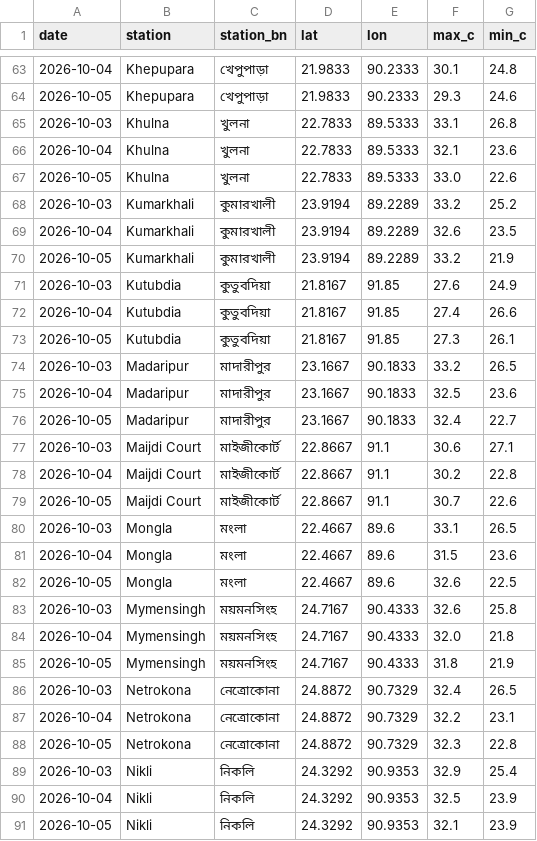
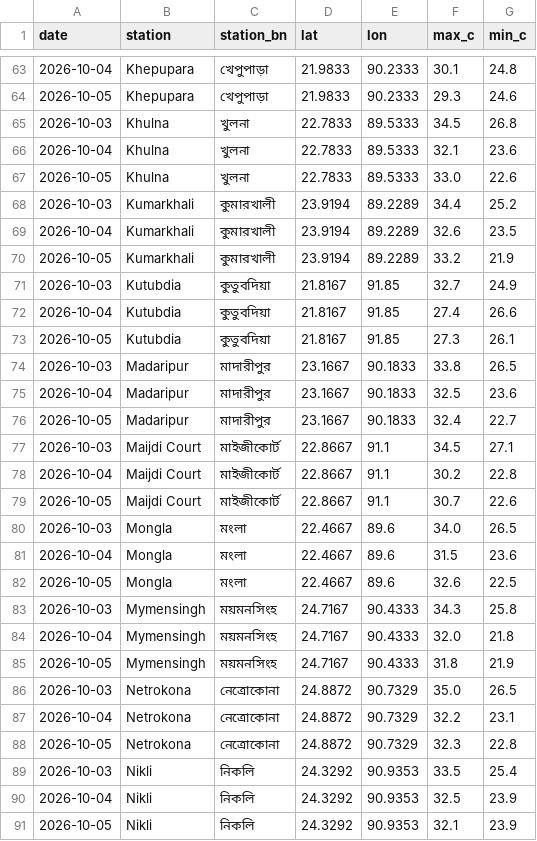
Before and after one commit to dhrupo/loadshedding-bd, a CSV file: data/bmd_forecast.csv, drawn as a sheet; only a part is shown, gaps mark what is left out; the diff covers the shown part only.

```diff
--- a/data/bmd_forecast.csv
+++ b/data/bmd_forecast.csv
@@ -64,27 +64,27 @@ date,station,station_bn,lat,lon,max_c,min_c
 2026-10-05,Khepupara,খেপুপাড়া,21.9833,90.2333,29.3,24.6
-2026-10-03,Khulna,খুলনা,22.7833,89.5333,33.1,26.8
+2026-10-03,Khulna,খুলনা,22.7833,89.5333,34.5,26.8
 2026-10-04,Khulna,খুলনা,22.7833,89.5333,32.1,23.6
 2026-10-05,Khulna,খুলনা,22.7833,89.5333,33.0,22.6
-2026-10-03,Kumarkhali,কুমারখালী,23.9194,89.2289,33.2,25.2
+2026-10-03,Kumarkhali,কুমারখালী,23.9194,89.2289,34.4,25.2
 2026-10-04,Kumarkhali,কুমারখালী,23.9194,89.2289,32.6,23.5
 2026-10-05,Kumarkhali,কুমারখালী,23.9194,89.2289,33.2,21.9
-2026-10-03,Kutubdia,কুতুবদিয়া,21.8167,91.85,27.6,24.9
+2026-10-03,Kutubdia,কুতুবদিয়া,21.8167,91.85,32.7,24.9
 2026-10-04,Kutubdia,কুতুবদিয়া,21.8167,91.85,27.4,26.6
 2026-10-05,Kutubdia,কুতুবদিয়া,21.8167,91.85,27.3,26.1
-2026-10-03,Madaripur,মাদারীপুর,23.1667,90.1833,33.2,26.5
+2026-10-03,Madaripur,মাদারীপুর,23.1667,90.1833,33.8,26.5
 2026-10-04,Madaripur,মাদারীপুর,23.1667,90.1833,32.5,23.6
 2026-10-05,Madaripur,মাদারীপুর,23.1667,90.1833,32.4,22.7
-2026-10-03,Maijdi Court,মাইজীকোর্ট,22.8667,91.1,30.6,27.1
+2026-10-03,Maijdi Court,মাইজীকোর্ট,22.8667,91.1,34.5,27.1
 2026-10-04,Maijdi Court,মাইজীকোর্ট,22.8667,91.1,30.2,22.8
 2026-10-05,Maijdi Court,মাইজীকোর্ট,22.8667,91.1,30.7,22.6
-2026-10-03,Mongla,মংলা,22.4667,89.6,33.1,26.5
+2026-10-03,Mongla,মংলা,22.4667,89.6,34.0,26.5
 2026-10-04,Mongla,মংলা,22.4667,89.6,31.5,23.6
 2026-10-05,Mongla,মংলা,22.4667,89.6,32.6,22.5
-2026-10-03,Mymensingh,ময়মনসিংহ,24.7167,90.4333,32.6,25.8
+2026-10-03,Mymensingh,ময়মনসিংহ,24.7167,90.4333,34.3,25.8
 2026-10-04,Mymensingh,ময়মনসিংহ,24.7167,90.4333,32.0,21.8
 2026-10-05,Mymensingh,ময়মনসিংহ,24.7167,90.4333,31.8,21.9
-2026-10-03,Netrokona,নেত্রোকোনা,24.8872,90.7329,32.4,26.5
+2026-10-03,Netrokona,নেত্রোকোনা,24.8872,90.7329,35.0,26.5
 2026-10-04,Netrokona,নেত্রোকোনা,24.8872,90.7329,32.2,23.1
 2026-10-05,Netrokona,নেত্রোকোনা,24.8872,90.7329,32.3,22.8
-2026-10-03,Nikli,নিকলি,24.3292,90.9353,32.9,25.4
+2026-10-03,Nikli,নিকলি,24.3292,90.9353,33.5,25.4
 2026-10-04,Nikli,নিকলি,24.3292,90.9353,32.5,23.9
```
Also changed, not shown: 34 edited cells elsewhere in this file, data/demand.csv, data/generation.csv, 3 other files.
